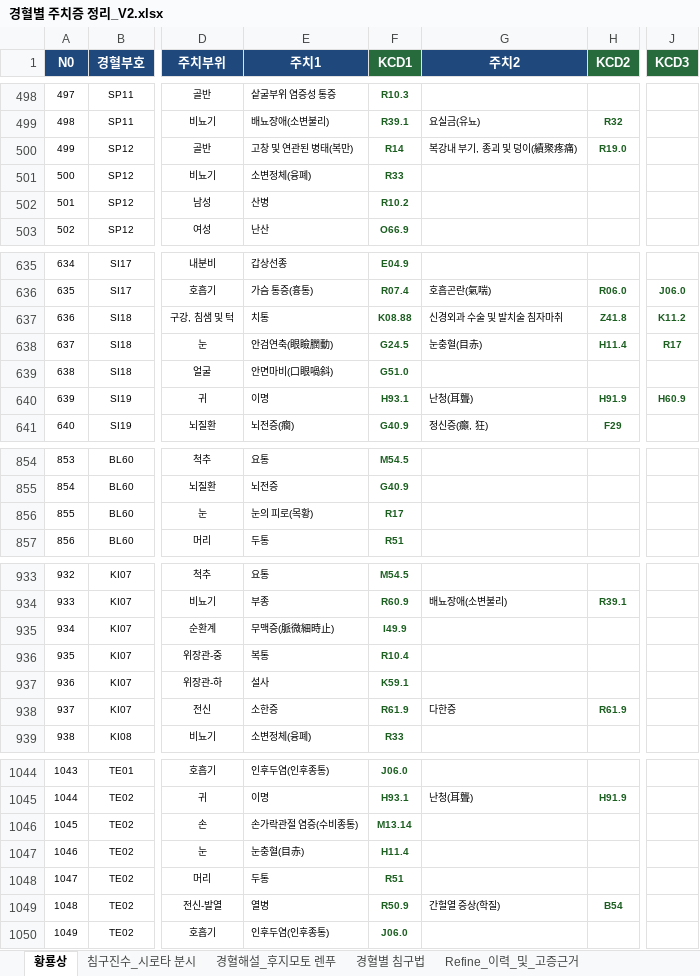
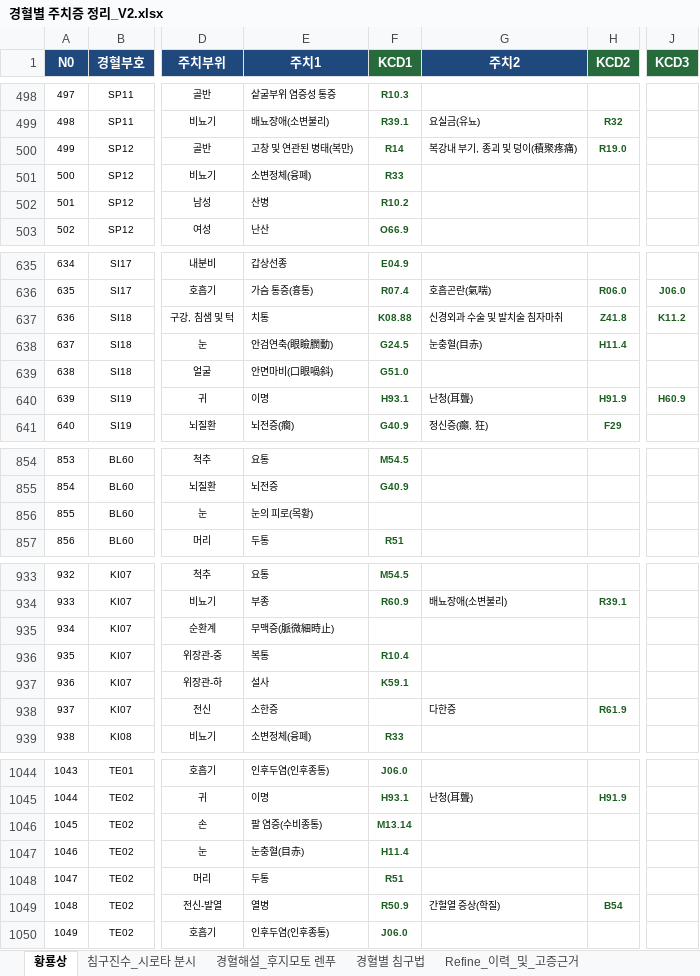
Before and after one commit to jaehyokim-sketch/acupoint_anatomy, an Excel workbook: data/경혈별 주치증 정리_V2.xlsx, sheet 황룡상, drawn as a sheet; only a part is shown, gaps mark what is left out; values as stored, in another font and other column widths than the file's, no borders; the diff names each change by its address in the sheet, - before the commit and + after, or states it on an @@ line.

```diff
--- a/data/경혈별 주치증 정리_V2.xlsx (sheet 황룡상)
+++ b/data/경혈별 주치증 정리_V2.xlsx (sheet 황룡상)
-G500 (주치2): 복강내 부기, 종괴 및 덩이(績聚疼痛)
+G500 (주치2): 복강내 부기, 종괴 및 덩이(積聚疼痛)
-J638 (KCD3): R17
+J638 (KCD3): (empty)
-F856 (KCD1): R17
+F856 (KCD1): (empty)
-F935 (KCD1): I49.9
+F935 (KCD1): (empty)
-F938 (KCD1): R61.9
+F938 (KCD1): (empty)
-E1046 (주치1): 손가락관절 염증(수비종통)
+E1046 (주치1): 팔 염증(수비종통)
```
Also changed, not shown: sheet Refine_이력_및_고증근거, sheet KCD_질병분류_마스터, 4 other files.
